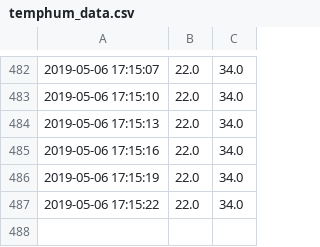
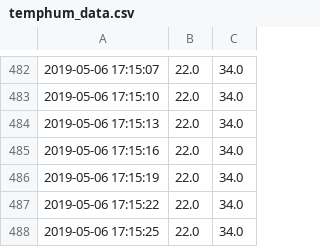
Before and after one commit to stefseidl/stefseidl.github.io, a CSV file: data/temphum_data.csv, drawn as a sheet; only a part is shown, gaps mark what is left out; the diff names each change by its address in the sheet, - before the commit and + after, or states it on an @@ line.

Commit message:
HOME Project

```diff
--- a/data/temphum_data.csv
+++ b/data/temphum_data.csv
+row 488: 2019-05-06 17:15:25 | 22.0 | 34.0
```
